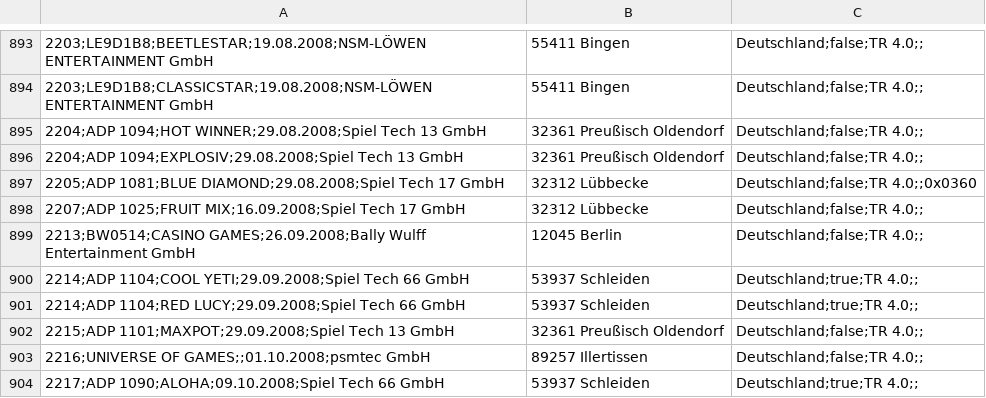
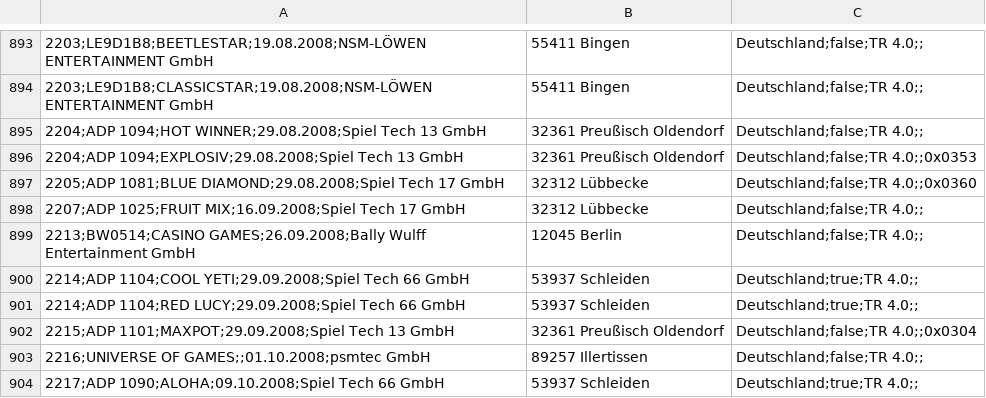
Before and after one commit to Automatenunsinn/automatenunsinn.github.io, a CSV file: src/ptb.csv, drawn as a sheet; only a part is shown, gaps mark what is left out; the diff names each change by its address in the sheet, - before the commit and + after, or states it on an @@ line.

```diff
--- a/src/ptb.csv
+++ b/src/ptb.csv
-C896: Deutschland;false;TR 4.0;;
+C896: Deutschland;false;TR 4.0;;0x0353
-C902: Deutschland;false;TR 4.0;;
+C902: Deutschland;false;TR 4.0;;0x0304
```
Also changed, not shown: 1 other file.
